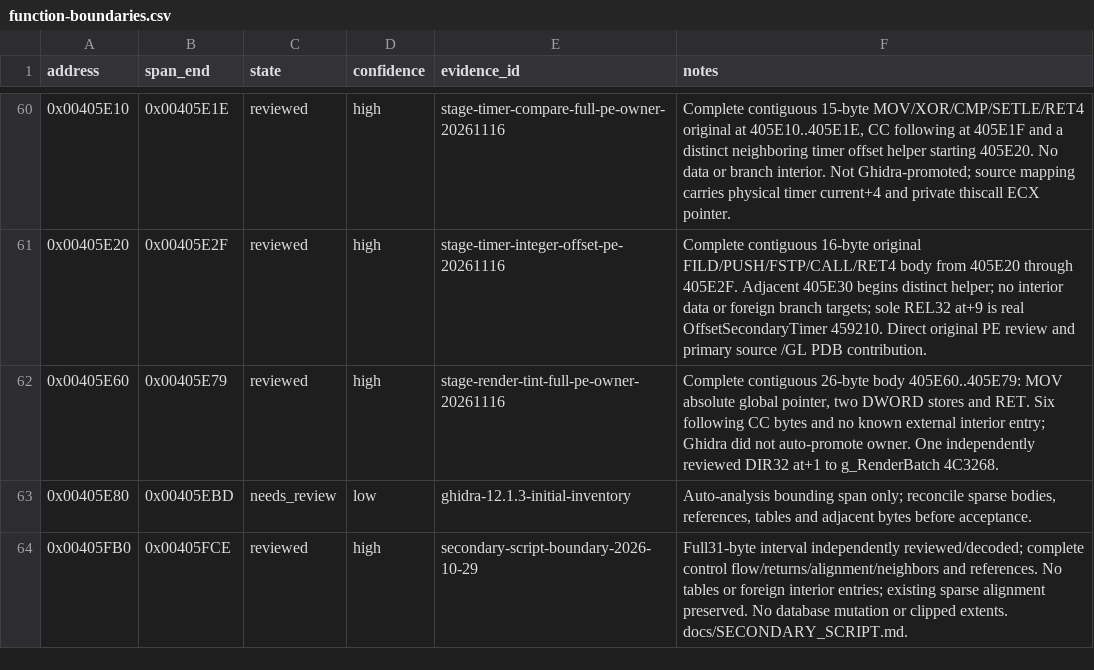
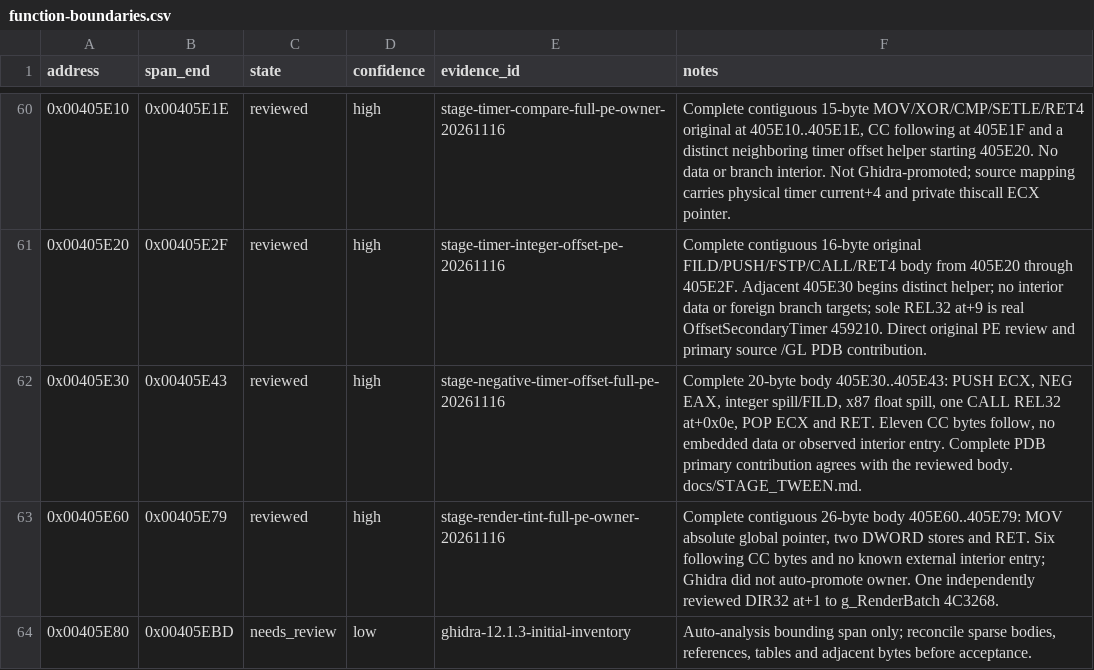
Before and after one commit to N0zoM1z0/th11, a CSV file: config/function-boundaries.csv, drawn as a sheet; only a part is shown, gaps mark what is left out; the shorter side is filled out with more unchanged rows.

Commit message:
gpt-web: recover exact negative stage timer offset adapter

```diff
--- a/config/function-boundaries.csv
+++ b/config/function-boundaries.csv
@@ -61,2 +61,3 @@ address,span_end,state,confidence,evidence_id,notes
 0x00405E20,0x00405E2F,reviewed,high,stage-timer-integer-offset-pe-20261116,Complete contiguous 16-byte original FILD/PUSH/FSTP/CALL/RET4 body from 405E20 through 405E2F. Adjacent 405E30 begins distinct helper; no interior data or foreign branch targets; sole REL32 at+9 is real OffsetSecondaryTimer 459210. Direct original PE review and primary source /GL PDB contribution.
+0x00405E30,0x00405E43,reviewed,high,stage-negative-timer-offset-full-pe-20261116,"Complete 20-byte body 405E30..405E43: PUSH ECX, NEG EAX, integer spill/FILD, x87 float spill, one CALL REL32 at+0x0e, POP ECX and RET. Eleven CC bytes follow, no embedded data or observed interior entry. Complete PDB primary contribution agrees with the reviewed body. docs/STAGE_TWEEN.md."
 0x00405E60,0x00405E79,reviewed,high,stage-render-tint-full-pe-owner-20261116,"Complete contiguous 26-byte body 405E60..405E79: MOV absolute global pointer, two DWORD stores and RET. Six following CC bytes and no known external interior entry; Ghidra did not auto-promote owner. One independently reviewed DIR32 at+1 to g_RenderBatch 4C3268."
```
Also changed, not shown: config/function-origins.csv, config/implemented.csv, 10 other files.
